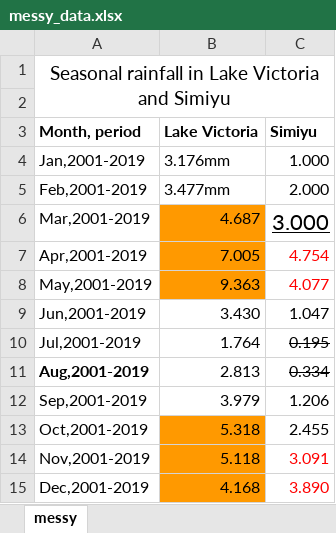
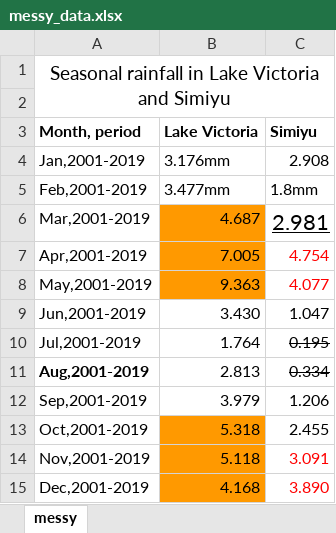
Before and after one commit to celbridge-org/celbridge, an Excel workbook: examples/06_data_cleaning/messy_data.xlsx, sheet messy, drawn as a sheet; values as stored, in another font and other column widths than the file's, no borders; the diff names each change by its address in the sheet, - before the commit and + after, or states it on an @@ line.

Commit message:
Revert changed examples

```diff
--- a/examples/06_data_cleaning/messy_data.xlsx (sheet messy)
+++ b/examples/06_data_cleaning/messy_data.xlsx (sheet messy)
-C4 (Simiyu): 1.000
+C4 (Simiyu): 2.908
-C5 (Simiyu): 2.000
+C5 (Simiyu): 1.8mm
-C6 (Simiyu): 3.000
+C6 (Simiyu): 2.981
```
Also changed, not shown: 1 other file.
